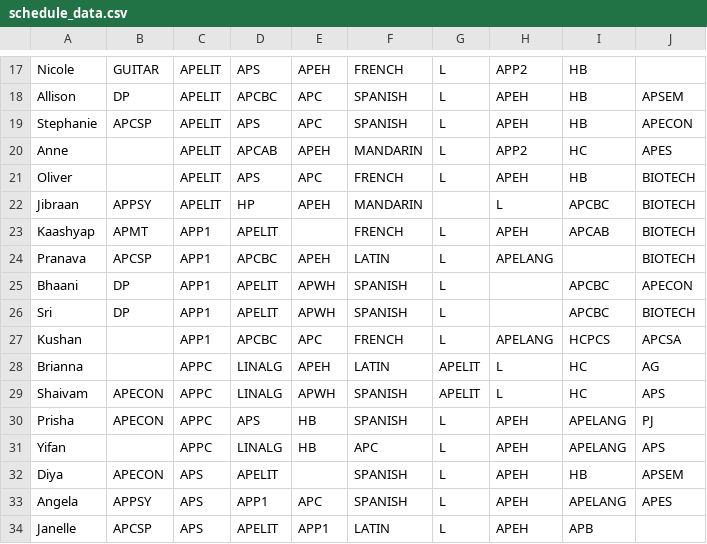
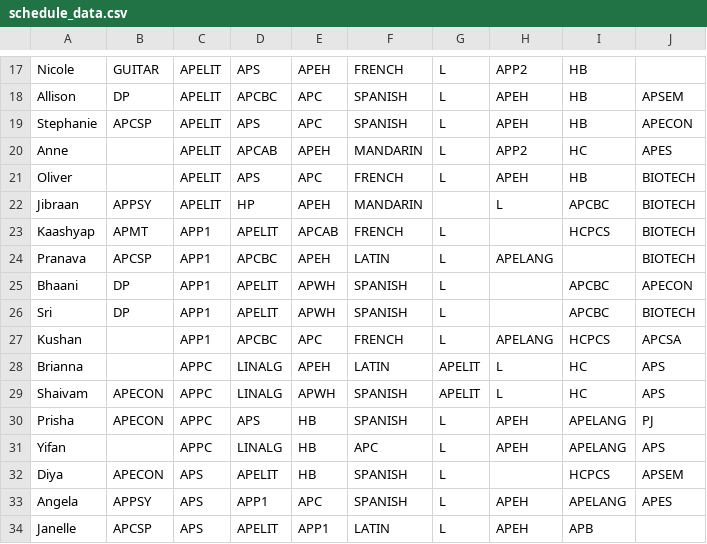
Before and after one commit to iuruoy-shao/schedule-similarity, a CSV file: schedule_data.csv, drawn as a sheet; only a part is shown, gaps mark what is left out.

Commit message:
updated schedules for HCPCS, etc

```diff
--- a/schedule_data.csv
+++ b/schedule_data.csv
@@ -22,3 +22,3 @@ Oliver,,APELIT,APS,APC,FRENCH,L,APEH,HB,BIOTECH
 Jibraan,APPSY,APELIT,HP,APEH,MANDARIN,,L,APCBC,BIOTECH
-Kaashyap,APMT,APP1,APELIT,,FRENCH,L,APEH,APCAB,BIOTECH
+Kaashyap,APMT,APP1,APELIT,APCAB,FRENCH,L,,HCPCS,BIOTECH
 Pranava,APCSP,APP1,APCBC,APEH,LATIN,L,APELANG,,BIOTECH
@@ -27,3 +27,3 @@ Sri,DP,APP1,APELIT,APWH,SPANISH,L,,APCBC,BIOTECH
 Kushan,,APP1,APCBC,APC,FRENCH,L,APELANG,HCPCS,APCSA
-Brianna,,APPC,LINALG,APEH,LATIN,APELIT,L,HC,AG
+Brianna,,APPC,LINALG,APEH,LATIN,APELIT,L,HC,APS
 Shaivam,APECON,APPC,LINALG,APWH,SPANISH,APELIT,L,HC,APS
@@ -31,3 +31,3 @@ Prisha,APECON,APPC,APS,HB,SPANISH,L,APEH,APELANG,PJ
 Yifan,,APPC,LINALG,HB,APC,L,APEH,APELANG,APS
-Diya,APECON,APS,APELIT,,SPANISH,L,APEH,HB,APSEM
+Diya,APECON,APS,APELIT,HB,SPANISH,L,,HCPCS,APSEM
 Angela,APPSY,APS,APP1,APC,SPANISH,L,APEH,APELANG,APES
```
